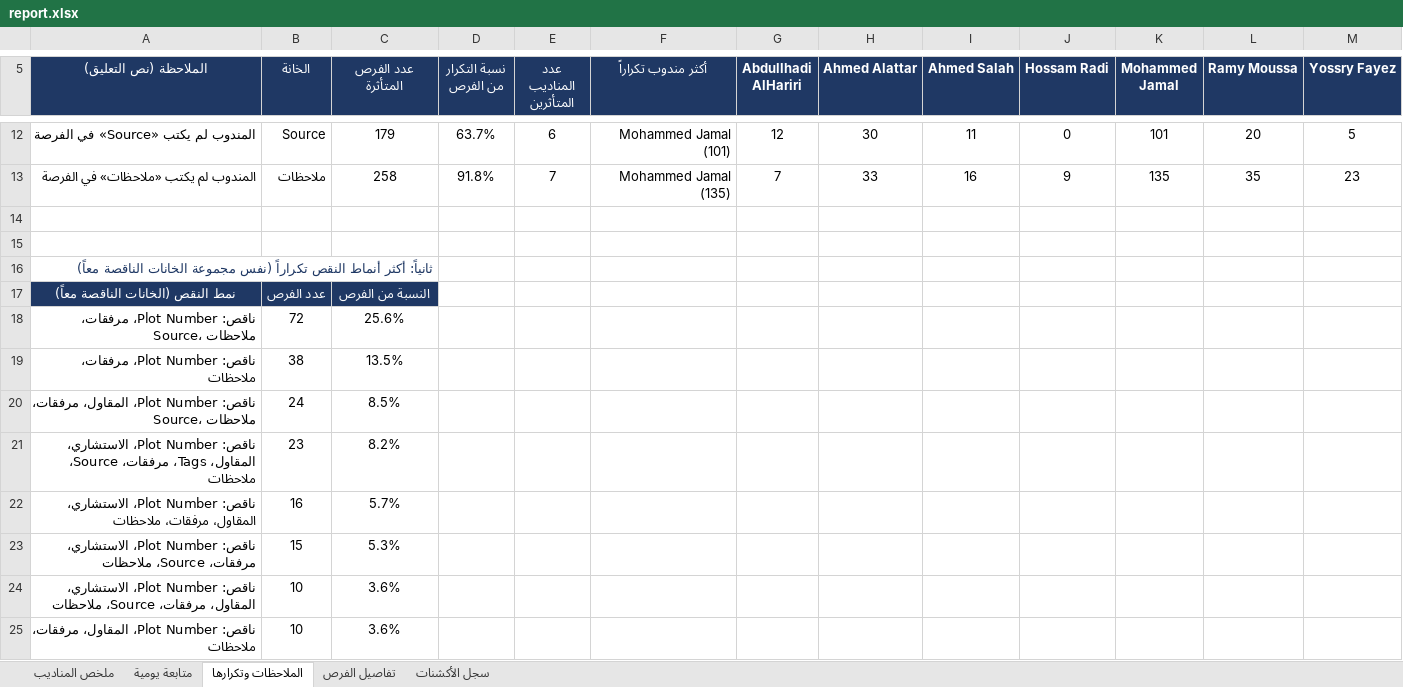
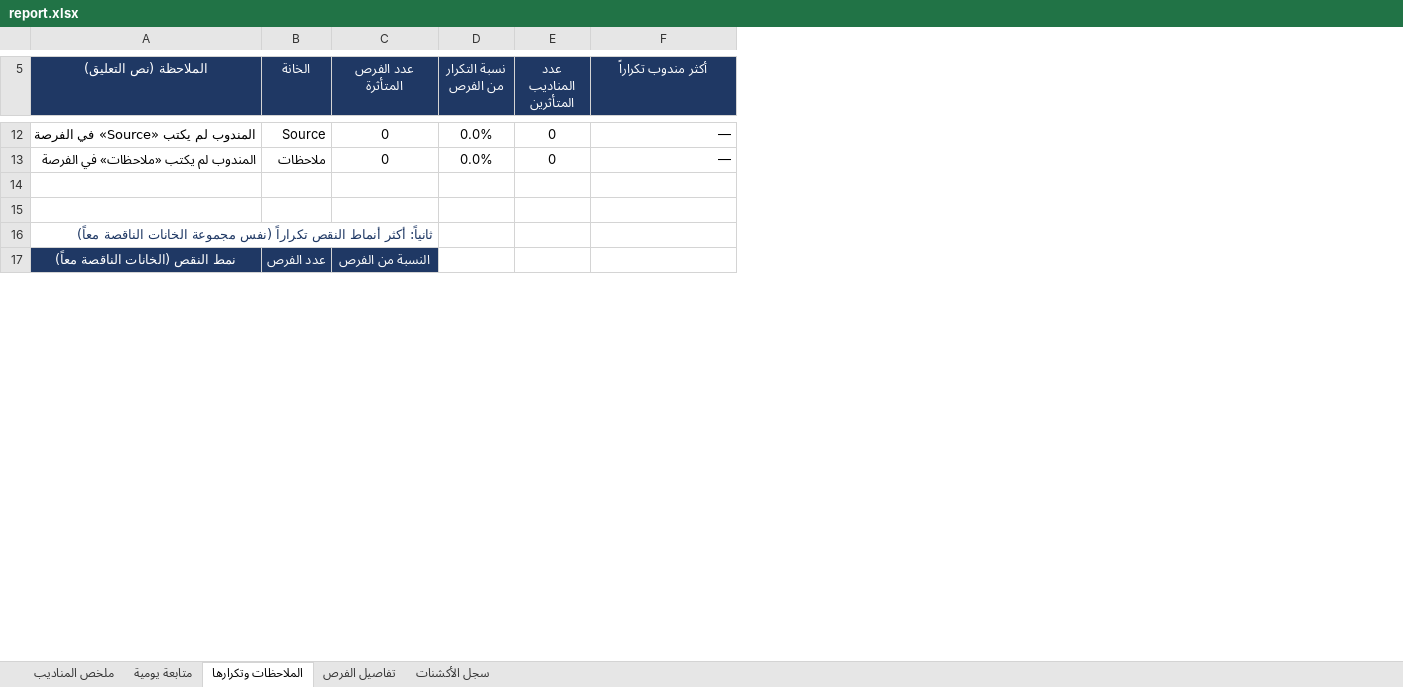
Before and after one commit to smou-lifts/daily, an Excel workbook: report.xlsx, sheet الملاحظات وتكرارها, drawn as a sheet; only a part is shown, gaps mark what is left out; values as stored, in another font and other column widths than the file's, no borders; conditional formats not drawn; the diff covers the shown part only; the diff names each change by its address in the sheet, - before the commit and + after, or states it on an @@ line.

```diff
--- a/report.xlsx (sheet الملاحظات وتكرارها)
+++ b/report.xlsx (sheet الملاحظات وتكرارها)
-column G (Abdullhadi AlHariri), rows 12-13: 12 | 7
-column H (Ahmed Alattar), rows 12-13: 30 | 33
-column I (Ahmed Salah), rows 12-13: 11 | 16
-column J (Hossam Radi), rows 12-13: 0 | 9
-column K (Mohammed Jamal), rows 12-13: 101 | 135
-column L (Ramy Moussa), rows 12-13: 20 | 35
-column M (Yossry Fayez), rows 12-13: 5 | 23
-C12 (عدد الفرص المتأثرة): 179
+C12 (عدد الفرص المتأثرة): 0
-D12 (نسبة التكرار من الفرص): 63.7%
+D12 (نسبة التكرار من الفرص): 0.0%
-E12 (عدد المناديب المتأثرين): 6
+E12 (عدد المناديب المتأثرين): 0
-F12 (أكثر مندوب تكراراً): Mohammed Jamal (101)
+F12 (أكثر مندوب تكراراً): —
-C13 (عدد الفرص المتأثرة): 258
+C13 (عدد الفرص المتأثرة): 0
-D13 (نسبة التكرار من الفرص): 91.8%
+D13 (نسبة التكرار من الفرص): 0.0%
-E13 (عدد المناديب المتأثرين): 7
+E13 (عدد المناديب المتأثرين): 0
-F13 (أكثر مندوب تكراراً): Mohammed Jamal (135)
+F13 (أكثر مندوب تكراراً): —
-row 18: ناقص: Plot Number، مرفقات، Source، ملاحظات | 72 | 25.6%
-row 19: ناقص: Plot Number، مرفقات، ملاحظات | 38 | 13.5%
-row 20: ناقص: Plot Number، المقاول، مرفقات، Source، ملاحظات | 24 | 8.5%
-row 21: ناقص: Plot Number، الاستشاري، المقاول، Tags، مرفقات، Source، ملاحظات | 23 | 8.2%
-row 22: ناقص: Plot Number، الاستشاري، المقاول، مرفقات، ملاحظات | 16 | 5.7%
-row 23: ناقص: Plot Number، الاستشاري، مرفقات، Source، ملاحظات | 15 | 5.3%
-row 24: ناقص: Plot Number، الاستشاري، المقاول، مرفقات، Source، ملاحظات | 10 | 3.6%
-row 25: ناقص: Plot Number، المقاول، مرفقات، ملاحظات | 10 | 3.6%
```
Also changed, not shown: 14 removed rows, 35 edited cells and cell formats elsewhere in this sheet, sheet تفاصيل الفرص, sheet سجل الأكشنات, sheet متابعة يومية, sheet ملخص المناديب, formulas that keep their value, 1 other file.
